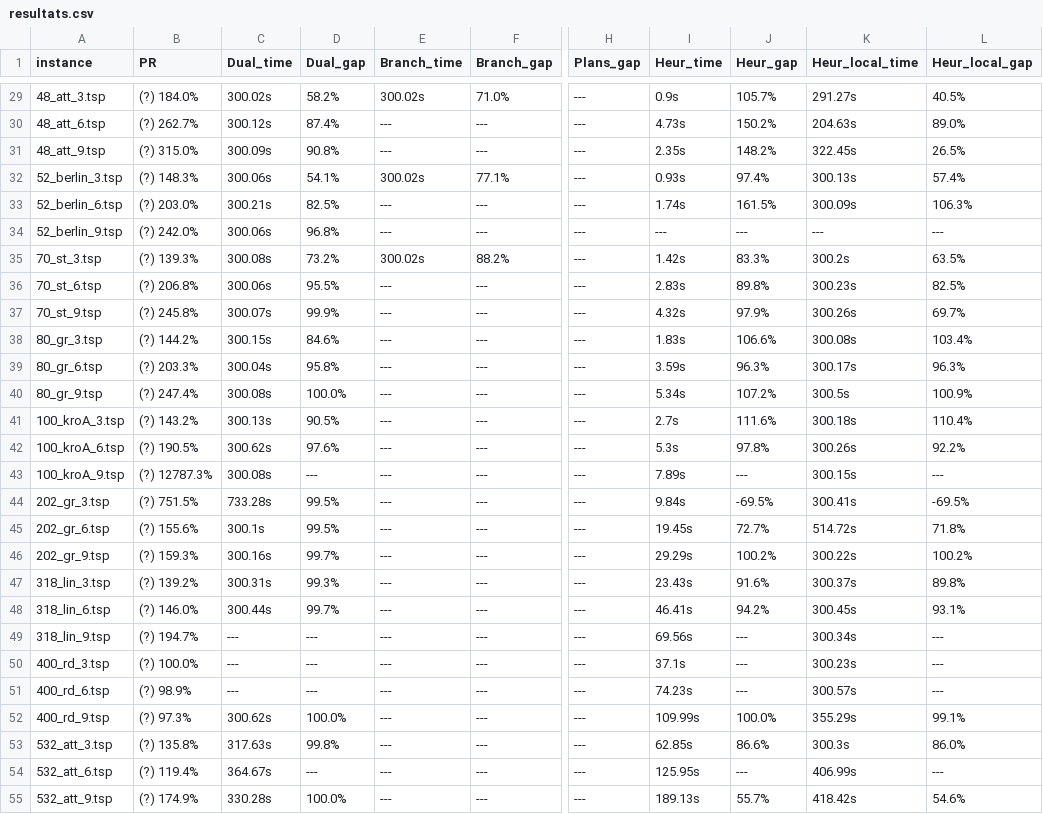
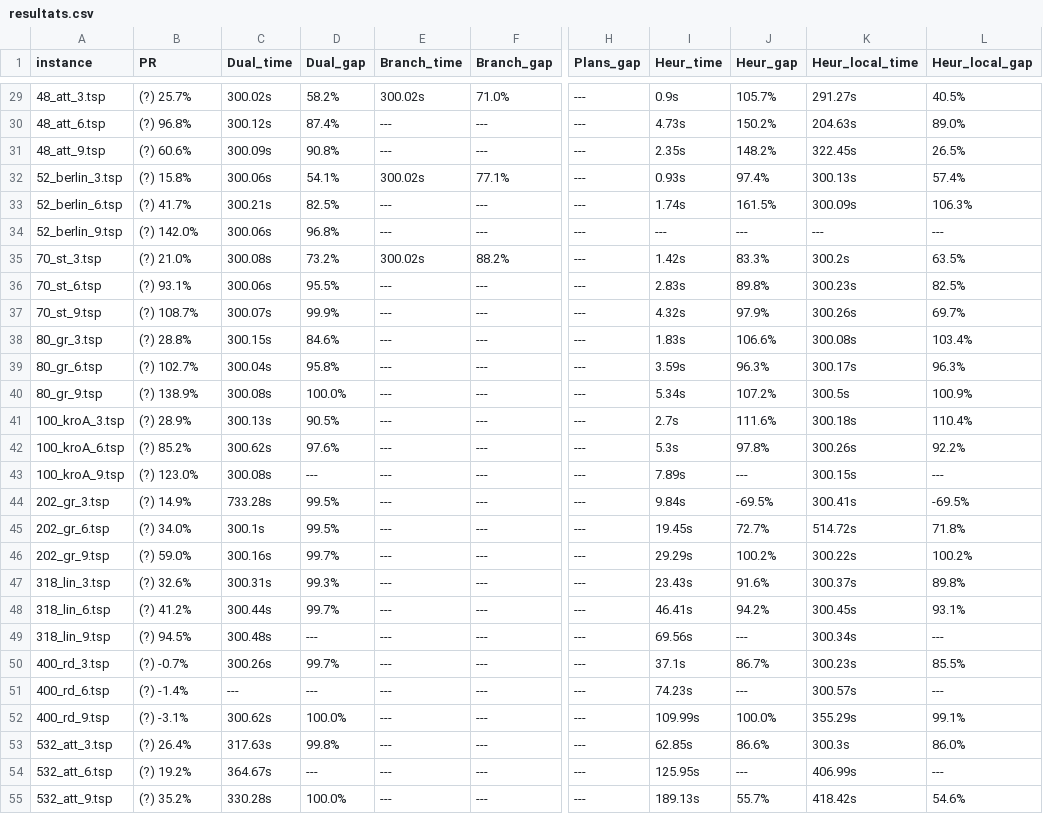
Before and after one commit to alexisbarreaux/projet_ECMA, a CSV file: results/resultats.csv, drawn as a sheet; only a part is shown, gaps mark what is left out; the diff covers the shown part only; the diff names each change by its address in the sheet, - before the commit and + after, or states it on an @@ line.

```diff
--- a/results/resultats.csv
+++ b/results/resultats.csv
-B29 (PR): (?) 184.0%
+B29 (PR): (?) 25.7%
-B30 (PR): (?) 262.7%
+B30 (PR): (?) 96.8%
-B31 (PR): (?) 315.0%
+B31 (PR): (?) 60.6%
-B32 (PR): (?) 148.3%
+B32 (PR): (?) 15.8%
-B33 (PR): (?) 203.0%
+B33 (PR): (?) 41.7%
-B34 (PR): (?) 242.0%
+B34 (PR): (?) 142.0%
-B35 (PR): (?) 139.3%
+B35 (PR): (?) 21.0%
-B36 (PR): (?) 206.8%
+B36 (PR): (?) 93.1%
-B37 (PR): (?) 245.8%
+B37 (PR): (?) 108.7%
-B38 (PR): (?) 144.2%
+B38 (PR): (?) 28.8%
-B39 (PR): (?) 203.3%
+B39 (PR): (?) 102.7%
-B40 (PR): (?) 247.4%
+B40 (PR): (?) 138.9%
-B41 (PR): (?) 143.2%
+B41 (PR): (?) 28.9%
-B42 (PR): (?) 190.5%
+B42 (PR): (?) 85.2%
-B43 (PR): (?) 12787.3%
+B43 (PR): (?) 123.0%
-B44 (PR): (?) 751.5%
+B44 (PR): (?) 14.9%
-B45 (PR): (?) 155.6%
+B45 (PR): (?) 34.0%
-B46 (PR): (?) 159.3%
+B46 (PR): (?) 59.0%
-B47 (PR): (?) 139.2%
+B47 (PR): (?) 32.6%
-B48 (PR): (?) 146.0%
+B48 (PR): (?) 41.2%
-B49 (PR): (?) 194.7%
+B49 (PR): (?) 94.5%
-C49 (Dual_time): ---
+C49 (Dual_time): 300.48s
-B50 (PR): (?) 100.0%
+B50 (PR): (?) -0.7%
-C50 (Dual_time): ---
+C50 (Dual_time): 300.26s
-D50 (Dual_gap): ---
+D50 (Dual_gap): 99.7%
-J50 (Heur_gap): ---
+J50 (Heur_gap): 86.7%
-L50 (Heur_local_gap): ---
+L50 (Heur_local_gap): 85.5%
-B51 (PR): (?) 98.9%
+B51 (PR): (?) -1.4%
-B52 (PR): (?) 97.3%
+B52 (PR): (?) -3.1%
-B53 (PR): (?) 135.8%
+B53 (PR): (?) 26.4%
-B54 (PR): (?) 119.4%
+B54 (PR): (?) 19.2%
-B55 (PR): (?) 174.9%
+B55 (PR): (?) 35.2%
```
Also changed, not shown: 27 edited cells elsewhere in this file, results/dual_5.csv, 1 other file.
